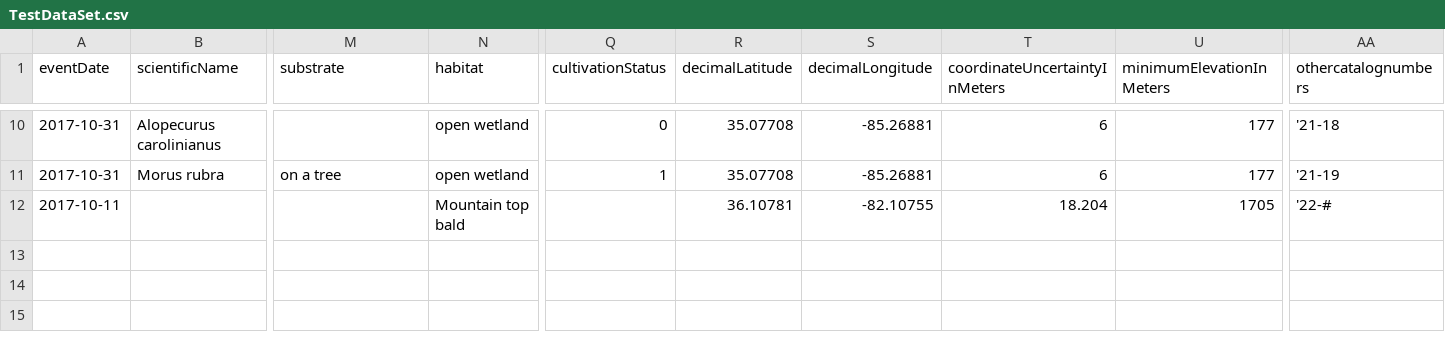
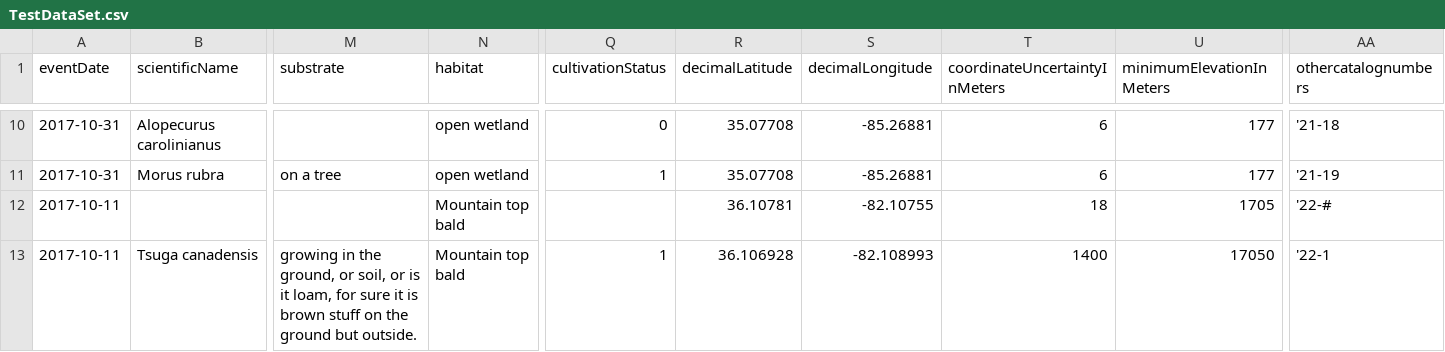
Before and after one commit to CapPow/Plant-Digitization-Project, a CSV file: kraldesk/sample-data/TestDataSet.csv, drawn as a sheet; only a part is shown, gaps mark what is left out; rows hold the shown columns only; the diff names each change by its address in the sheet, - before the commit and + after, or states it on an @@ line.

Commit message:
Simplified example data

```diff
--- a/kraldesk/sample-data/TestDataSet.csv
+++ b/kraldesk/sample-data/TestDataSet.csv
-T12 (coordinateUncertaintyInMeters): 18.204
+T12 (coordinateUncertaintyInMeters): 18
+row 13: 2017-10-11 | Tsuga canadensis | growing in the ground, or soil, or is it loam, for sure it is brown stuff on the ground but outside. | Mountain top bald | 1 | 36.106928 | -82.108993 | 1400 | 17050 | '22-1
```
Also changed, not shown: 4 other files.
